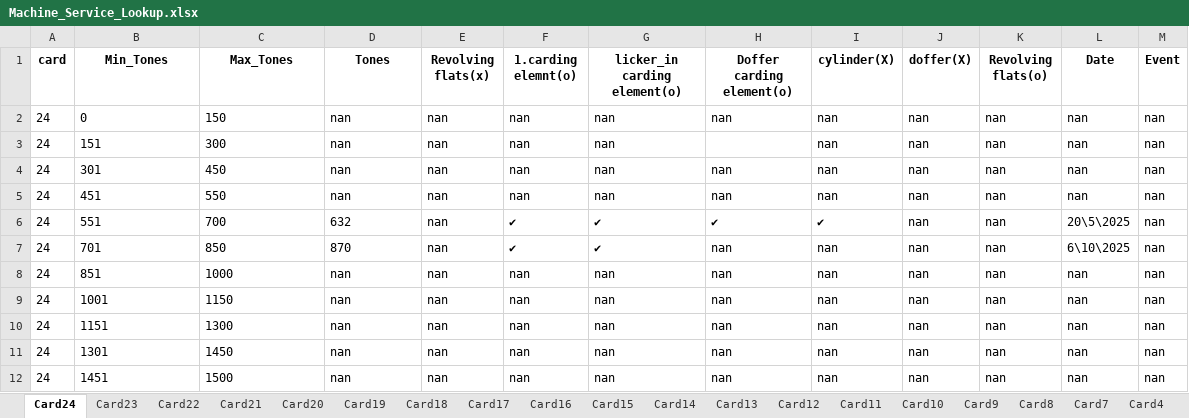
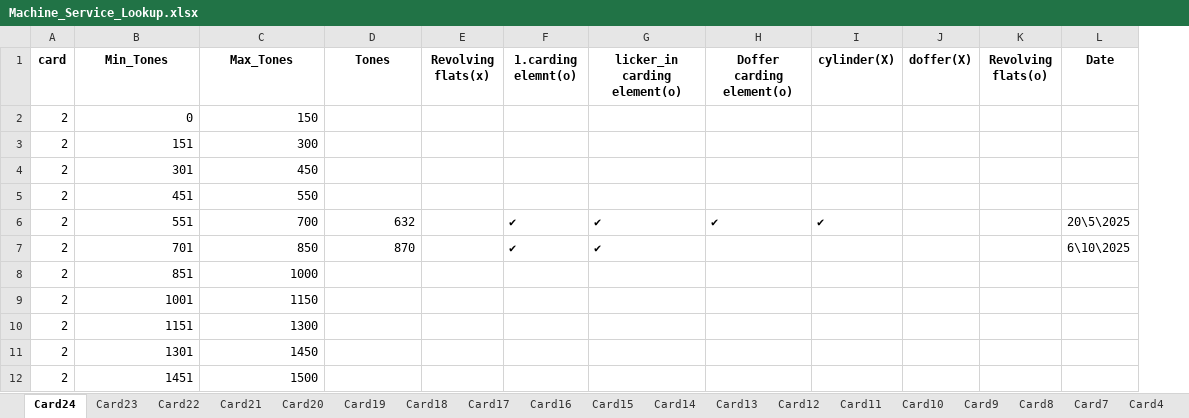
Before and after one commit to mahmedabdallh123/input-data, an Excel workbook: Machine_Service_Lookup.xlsx, sheet Card24, drawn as a sheet; values as stored, in another font and other column widths than the file's, no borders; the diff names each change by its address in the sheet, - before the commit and + after, or states it on an @@ line.

```diff
--- a/Machine_Service_Lookup.xlsx (sheet Card24)
+++ b/Machine_Service_Lookup.xlsx (sheet Card24)
-column M (Event), rows 2-12: all nan
-A2:A12 (card): 24
+A2:A12 (card): 2
-B2:C5 alignment: left
+B2:C5 alignment: right
-D2:D5 (Tones): nan
+D2:D5 (Tones): (empty)
-E2:E12 (Revolving flats(x)): nan
+E2:E12 (Revolving flats(x)): (empty)
-F2:F5 (1.carding elemnt(o)): nan
+F2:F5 (1.carding elemnt(o)): (empty)
-G2:G5 (licker_in carding element(o)): nan
+G2:G5 (licker_in carding element(o)): (empty)
-H2 (Doffer carding element(o)): nan
+H2 (Doffer carding element(o)): (empty)
-I2:I5 (cylinder(X)): nan
+I2:I5 (cylinder(X)): (empty)
-J2:J12 (doffer(X)): nan
+J2:J12 (doffer(X)): (empty)
-K2:K12 (Revolving flats(o)): nan
+K2:K12 (Revolving flats(o)): (empty)
-L2:L5 (Date): nan
+L2:L5 (Date): (empty)
-H4:H5 (Doffer carding element(o)): nan
+H4:H5 (Doffer carding element(o)): (empty)
-B6:D7 alignment: left
+B6:D7 alignment: right
-H7:H12 (Doffer carding element(o)): nan
+H7:H12 (Doffer carding element(o)): (empty)
-I7:I12 (cylinder(X)): nan
+I7:I12 (cylinder(X)): (empty)
-B8:C12 alignment: left
+B8:C12 alignment: right
-D8:D12 (Tones): nan
+D8:D12 (Tones): (empty)
-F8:F12 (1.carding elemnt(o)): nan
+F8:F12 (1.carding elemnt(o)): (empty)
-G8:G12 (licker_in carding element(o)): nan
+G8:G12 (licker_in carding element(o)): (empty)
-L8:L12 (Date): nan
+L8:L12 (Date): (empty)
```
Also changed, not shown: sheet Card23.
